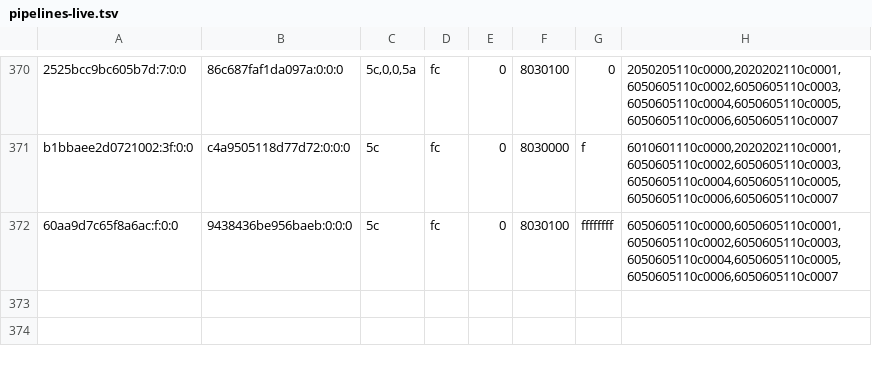
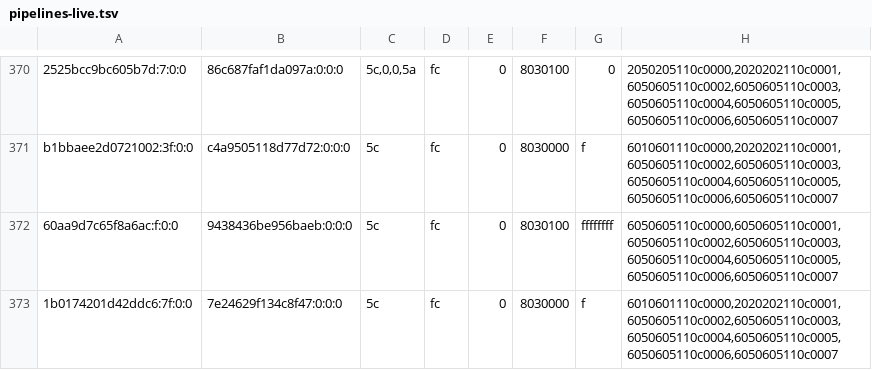
Before and after one commit to justr4mzi/mush8, a TSV file: smoke/39701666975/pipelines-live.tsv, drawn as a sheet; only a part is shown, gaps mark what is left out.

Commit message:
smoke logs 39701666975

```diff
--- a/smoke/39701666975/pipelines-live.tsv
+++ b/smoke/39701666975/pipelines-live.tsv
@@ -372 +372,2 @@ b1bbaee2d0721002:3f:0:0	c4a9505118d77d72:0:0:0	5c	fc	0	8030000	f	6010601110c0000
 60aa9d7c65f8a6ac:f:0:0	9438436be956baeb:0:0:0	5c	fc	0	8030100	ffffffff	6050605110c0000,6050605110c0001,6050605110c0002,6050605110c0003,6050605110c0004,6050605110c0005,6050605110c0006,6050605110c0007
+1b0174201d42ddc6:7f:0:0	7e24629f134c8f47:0:0:0	5c	fc	0	8030000	f	6010601110c0000,2020202110c0001,6050605110c0002,6050605110c0003,6050605110c0004,6050605110c0005,6050605110c0006,6050605110c0007
```
Also changed, not shown: 4 other files.
